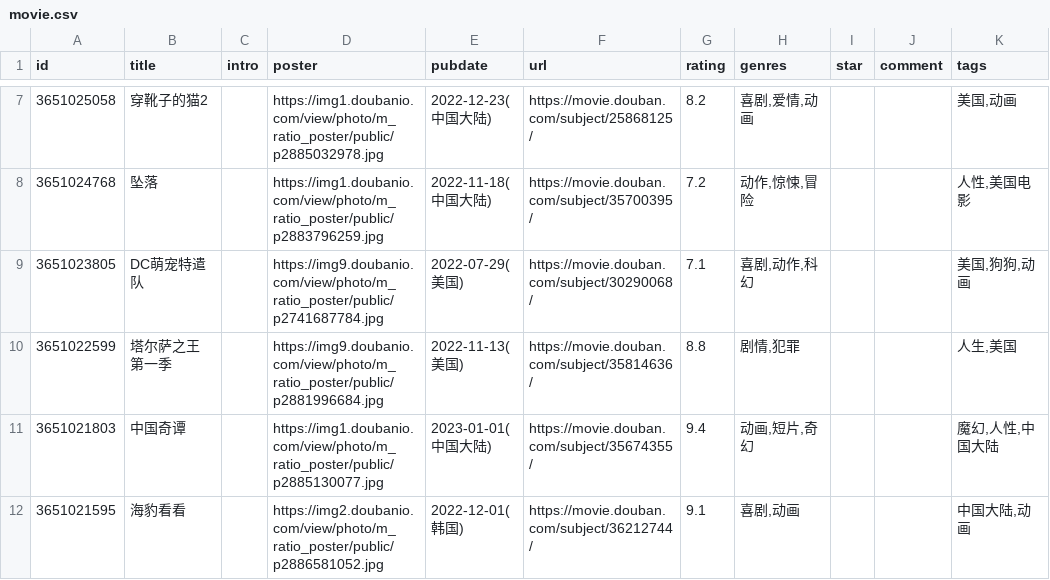
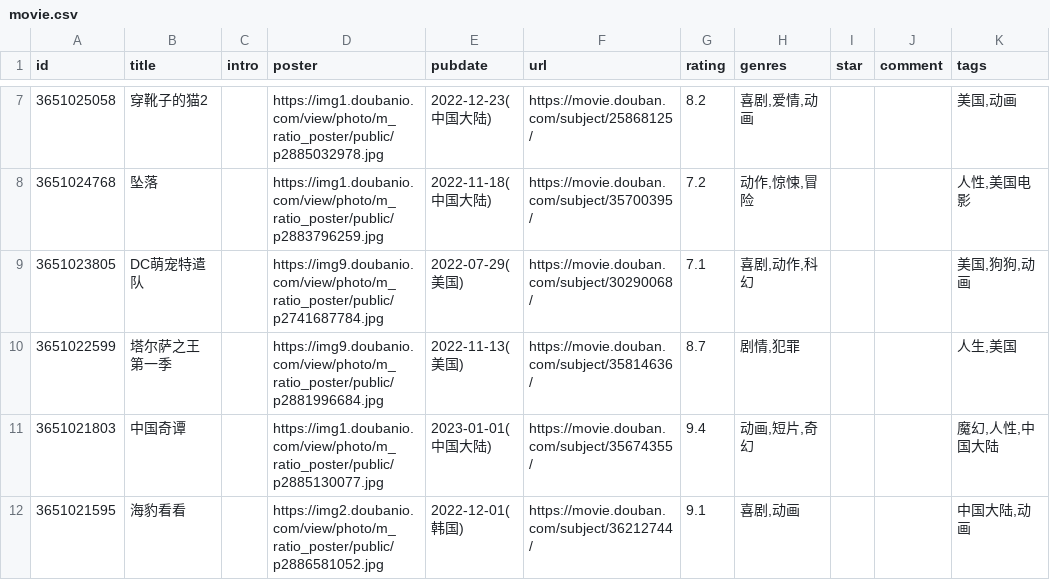
Before and after one commit to moxv/moxv, a CSV file: data/douban/movie.csv, drawn as a sheet; only a part is shown, gaps mark what is left out; the diff names each change by its address in the sheet, - before the commit and + after, or states it on an @@ line.

Commit message:
chore: update douban data

```diff
--- a/data/douban/movie.csv
+++ b/data/douban/movie.csv
-G10 (rating): 8.8
+G10 (rating): 8.7
```
